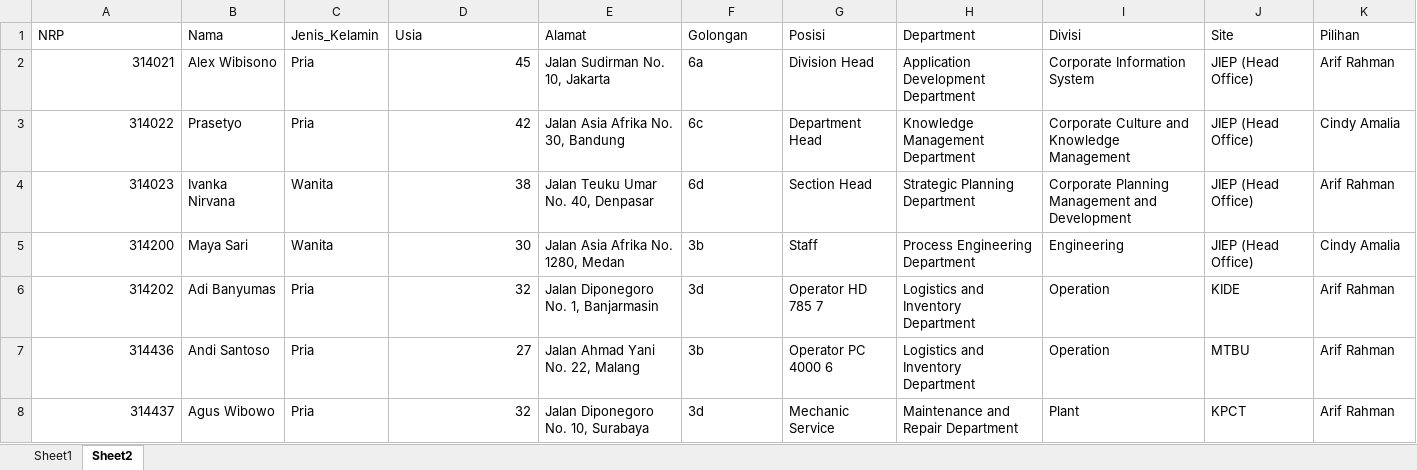
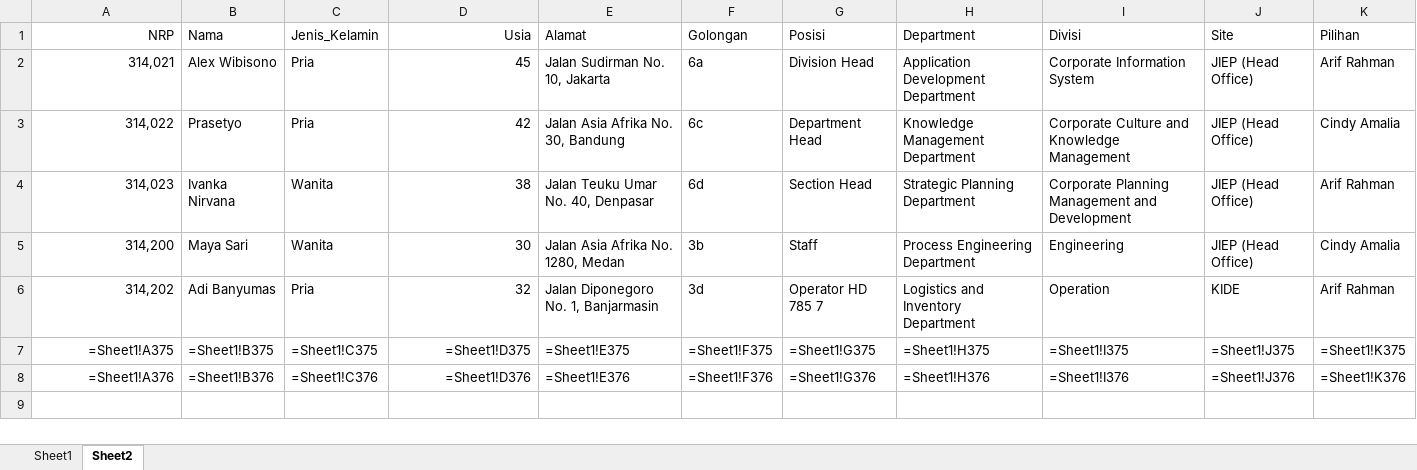
Before and after one commit to Actanzil/AutomateTestPy, an Excel workbook: data/electiondata.xlsx, sheet Sheet2, drawn as a sheet; only a part is shown; values as stored, in another font and other column widths than the file's, no borders; formulas without a stored value are shown as written; removed rows and columns are numbered as before the commit, all else as after; rows hold the shown columns only; the diff names each change by its address in the sheet, - before the commit and + after, or states it on an @@ line.

```diff
--- a/data/electiondata.xlsx (sheet Sheet2)
+++ b/data/electiondata.xlsx (sheet Sheet2)
-A1 alignment: left
+A1 alignment: right
-D1 alignment: left
+D1 alignment: right
-A2 (NRP): 314021
+A2 (NRP): 314,021
-A3 (NRP): 314022
+A3 (NRP): 314,022
-A4 (NRP): 314023
+A4 (NRP): 314,023
-A5 (NRP): 314200
+A5 (NRP): 314,200
-A6 (NRP): 314202
+A6 (NRP): 314,202
-row 7: 314436 | Andi Santoso | Pria | 27 | Jalan Ahmad Yani No. 22, Malang | 3b | Operator PC 4000 6 | Logistics and Inventory Department | Operation | MTBU | Arif Rahman
-row 8: 314437 | Agus Wibowo | Pria | 32 | Jalan Diponegoro No. 10, Surabaya | 3d | Mechanic Service | Maintenance and Repair Department | Plant | KPCT | Arif Rahman
+row 7: =Sheet1!A375 | =Sheet1!B375 | =Sheet1!C375 | =Sheet1!D375 | =Sheet1!E375 | =Sheet1!F375 | =Sheet1!G375 | =Sheet1!H375 | =Sheet1!I375 | =Sheet1!J375 | =Sheet1!K375
+row 8: =Sheet1!A376 | =Sheet1!B376 | =Sheet1!C376 | =Sheet1!D376 | =Sheet1!E376 | =Sheet1!F376 | =Sheet1!G376 | =Sheet1!H376 | =Sheet1!I376 | =Sheet1!J376 | =Sheet1!K376
```
Also changed, not shown: sheet Sheet1, 3 other files.
